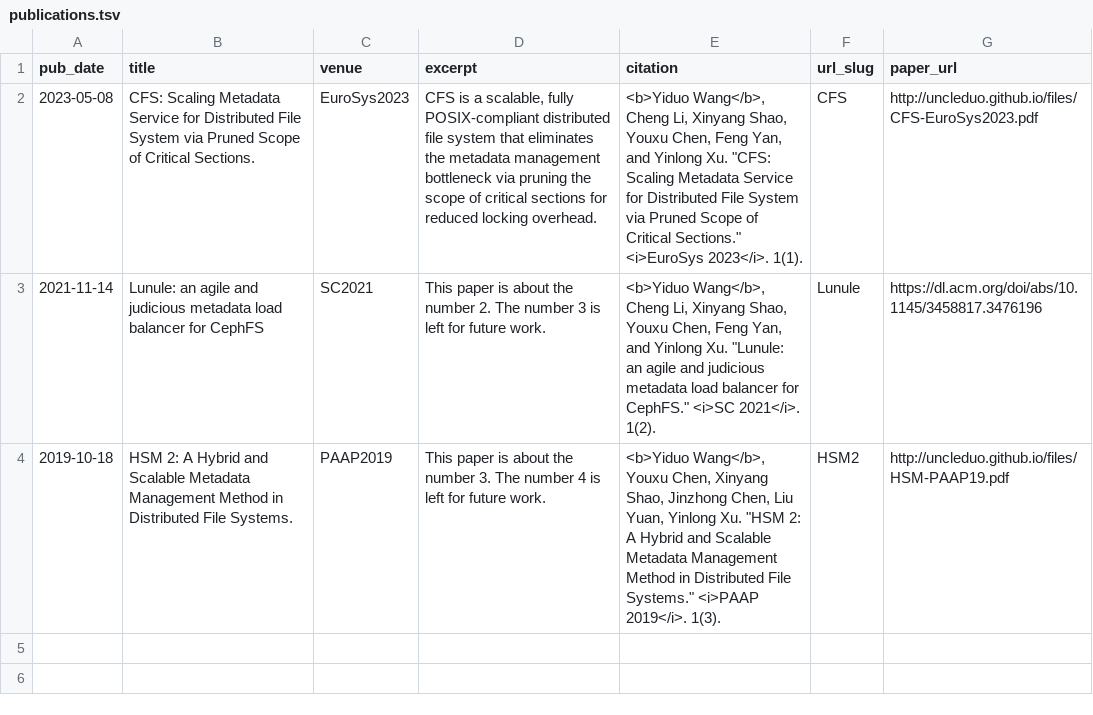
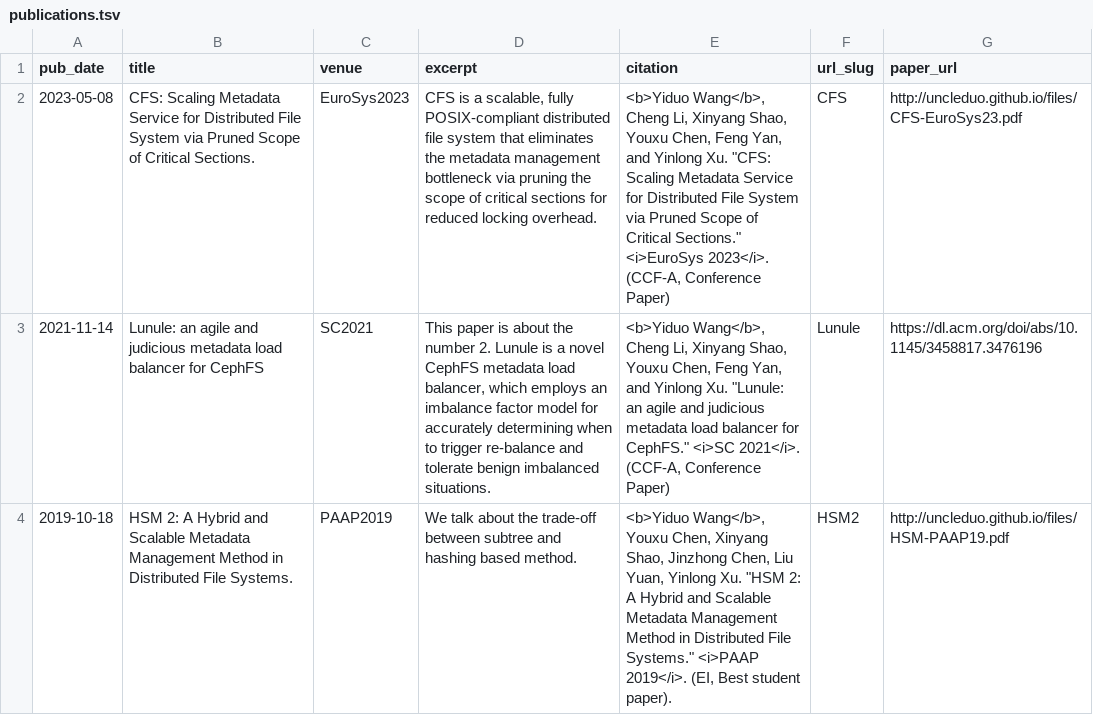
Before and after one commit to uncleduo/uncleduo.github.io, a TSV file: markdown_generator/publications.tsv, drawn as a sheet.

```diff
--- a/markdown_generator/publications.tsv
+++ b/markdown_generator/publications.tsv
@@ -1,4 +1,4 @@
 pub_date	title	venue	excerpt	citation	url_slug	paper_url
-2023-05-08	CFS: Scaling Metadata Service for Distributed File System via Pruned Scope of Critical Sections.	EuroSys2023	CFS is a scalable, fully POSIX-compliant distributed file system that eliminates the metadata management bottleneck via pruning the scope of critical sections for reduced locking overhead.	<b>Yiduo Wang</b>, Cheng Li, Xinyang Shao, Youxu Chen, Feng Yan, and Yinlong Xu. "CFS: Scaling Metadata Service for Distributed File System via Pruned Scope of Critical Sections." <i>EuroSys 2023</i>. 1(1).	CFS	http://uncleduo.github.io/files/CFS-EuroSys2023.pdf
-2021-11-14	Lunule: an agile and judicious metadata load balancer for CephFS	SC2021	This paper is about the number 2. The number 3 is left for future work.	<b>Yiduo Wang</b>, Cheng Li, Xinyang Shao, Youxu Chen, Feng Yan, and Yinlong Xu. "Lunule: an agile and judicious metadata load balancer for CephFS." <i>SC 2021</i>. 1(2).	Lunule	https://dl.acm.org/doi/abs/10.1145/3458817.3476196
-2019-10-18	HSM 2: A Hybrid and Scalable Metadata Management Method in Distributed File Systems.	PAAP2019	This paper is about the number 3. The number 4 is left for future work.	<b>Yiduo Wang</b>, Youxu Chen, Xinyang Shao, Jinzhong Chen, Liu Yuan, Yinlong Xu. "HSM 2: A Hybrid and Scalable Metadata Management Method in Distributed File Systems." <i>PAAP 2019</i>. 1(3).	HSM2	http://uncleduo.github.io/files/HSM-PAAP19.pdf
+2023-05-08	CFS: Scaling Metadata Service for Distributed File System via Pruned Scope of Critical Sections.	EuroSys2023	CFS is a scalable, fully POSIX-compliant distributed file system that eliminates the metadata management bottleneck via pruning the scope of critical sections for reduced locking overhead.	<b>Yiduo Wang</b>, Cheng Li, Xinyang Shao, Youxu Chen, Feng Yan, and Yinlong Xu. "CFS: Scaling Metadata Service for Distributed File System via Pruned Scope of Critical Sections." <i>EuroSys 2023</i>. (CCF-A, Conference Paper)	CFS	http://uncleduo.github.io/files/CFS-EuroSys23.pdf
+2021-11-14	Lunule: an agile and judicious metadata load balancer for CephFS	SC2021	This paper is about the number 2. Lunule is a novel CephFS metadata load balancer, which employs an imbalance factor model for accurately determining when to trigger re-balance and tolerate benign imbalanced situations. 	<b>Yiduo Wang</b>, Cheng Li, Xinyang Shao, Youxu Chen, Feng Yan, and Yinlong Xu. "Lunule: an agile and judicious metadata load balancer for CephFS." <i>SC 2021</i>. (CCF-A, Conference Paper)	Lunule	https://dl.acm.org/doi/abs/10.1145/3458817.3476196
+2019-10-18	HSM 2: A Hybrid and Scalable Metadata Management Method in Distributed File Systems.	PAAP2019	We talk about the trade-off between subtree and hashing based method.	<b>Yiduo Wang</b>, Youxu Chen, Xinyang Shao, Jinzhong Chen, Liu Yuan, Yinlong Xu. "HSM 2: A Hybrid and Scalable Metadata Management Method in Distributed File Systems." <i>PAAP 2019</i>. (EI, Best student paper).	HSM2	http://uncleduo.github.io/files/HSM-PAAP19.pdf
```
Also changed, not shown: 1 other file.
